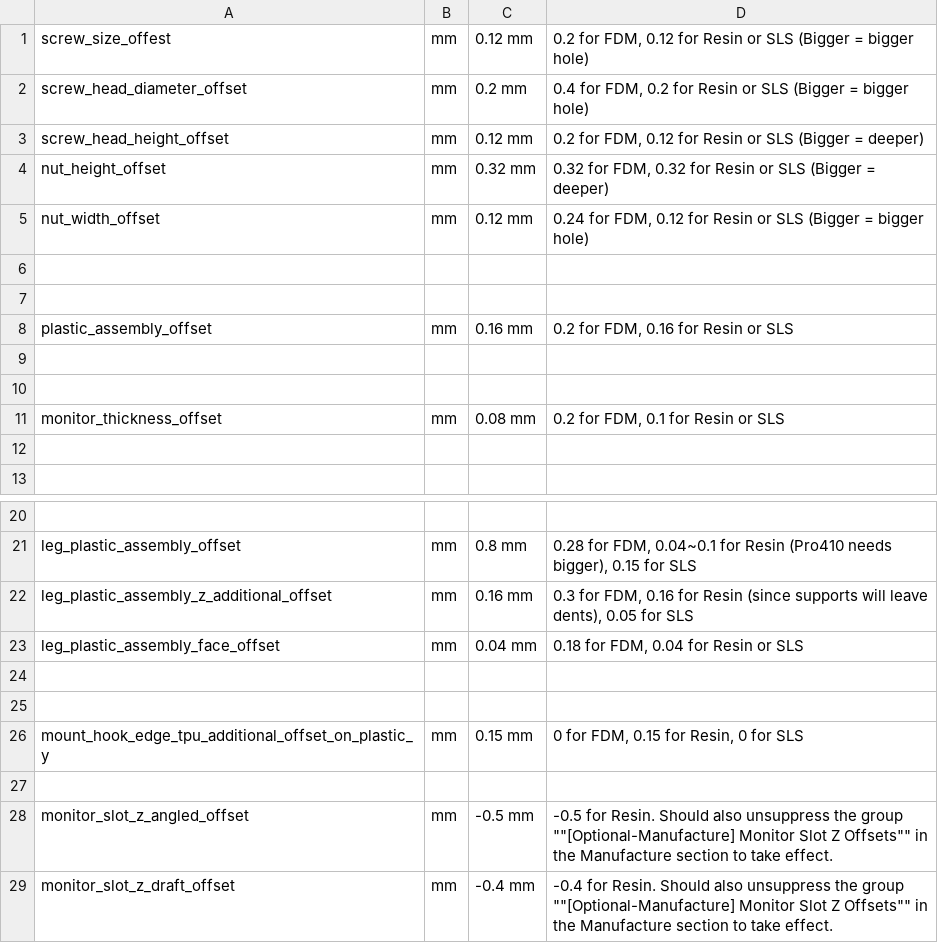
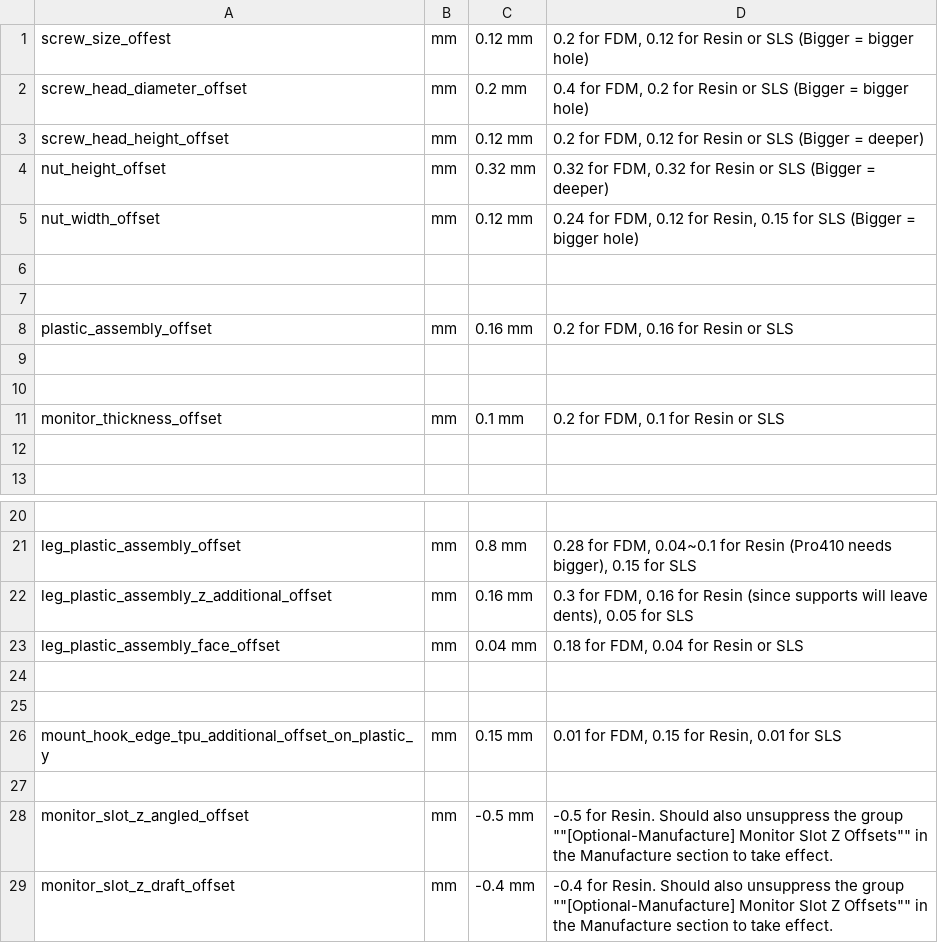
Before and after one commit to zetavg/Vertical-External-Monitor-Mount-for-Laptop, a CSV file: Parameter Sets/For Manufacture/Resin 3D Printing.csv, drawn as a sheet; only a part is shown, gaps mark what is left out.

```diff
--- a/Parameter Sets/For Manufacture/Resin 3D Printing.csv
+++ b/Parameter Sets/For Manufacture/Resin 3D Printing.csv
@@ -4,3 +4,3 @@ screw_head_height_offset,mm,0.12 mm,"0.2 for FDM, 0.12 for Resin or SLS (Bigger
 nut_height_offset,mm,0.32 mm,"0.32 for FDM, 0.32 for Resin or SLS (Bigger = deeper)"
-nut_width_offset,mm,0.12 mm,"0.24 for FDM, 0.12 for Resin or SLS (Bigger = bigger hole)"
+nut_width_offset,mm,0.12 mm,"0.24 for FDM, 0.12 for Resin, 0.15 for SLS (Bigger = bigger hole)"
 
@@ -10,3 +10,3 @@ plastic_assembly_offset,mm,0.16 mm,"0.2 for FDM, 0.16 for Resin or SLS"
 
-monitor_thickness_offset,mm,0.08 mm,"0.2 for FDM, 0.1 for Resin or SLS"
+monitor_thickness_offset,mm,0.1 mm,"0.2 for FDM, 0.1 for Resin or SLS"
 
@@ -25,3 +25,3 @@ leg_plastic_assembly_face_offset,mm,0.04 mm,"0.18 for FDM, 0.04 for Resin or SLS
 
-mount_hook_edge_tpu_additional_offset_on_plastic_y,mm,0.15 mm,"0 for FDM, 0.15 for Resin, 0 for SLS"
+mount_hook_edge_tpu_additional_offset_on_plastic_y,mm,0.15 mm,"0.01 for FDM, 0.15 for Resin, 0.01 for SLS"
 
```
Also changed, not shown: Parameter Sets/For Manufacture/FDM PLA Printing.csv, Parameter Sets/For Manufacture/SLS 3D Printing.csv, 1 other file.
